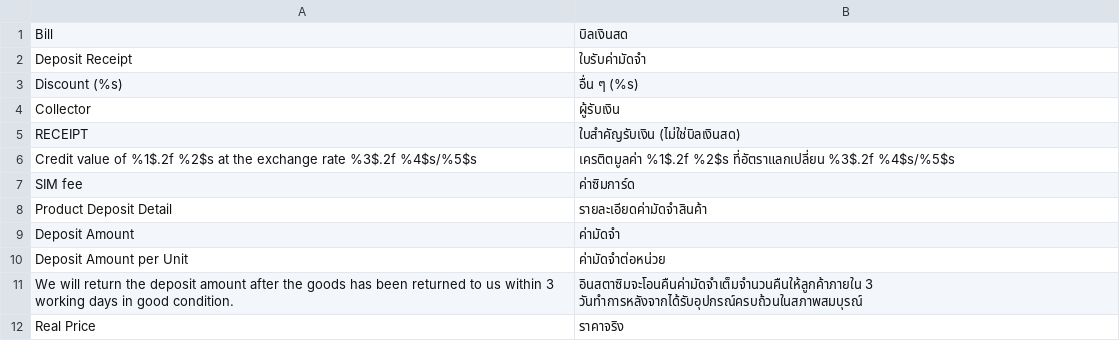
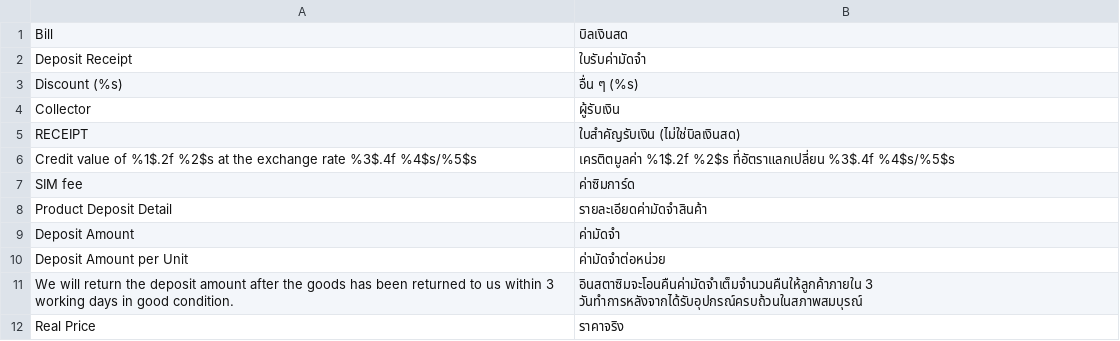
Before and after one commit to teesid/magento-comwrap-pdf, a CSV file: app/locale/th_TH/Comwrap_Pdf.csv, drawn as a sheet; only a part is shown.

Commit message:
Changed the Thai translation to reflect the change of the string in the invoice.

```diff
--- a/app/locale/th_TH/Comwrap_Pdf.csv
+++ b/app/locale/th_TH/Comwrap_Pdf.csv
@@ -5,3 +5,3 @@
 "RECEIPT","ใบสำคัญรับเงิน (ไม่ใช่บิลเงินสด)"
-"Credit value of %1$.2f %2$s at the exchange rate %3$.2f %4$s/%5$s","เครติตมูลค่า %1$.2f %2$s ที่อัตราแลกเปลี่ยน %3$.2f %4$s/%5$s"
+"Credit value of %1$.2f %2$s at the exchange rate %3$.4f %4$s/%5$s","เครติตมูลค่า %1$.2f %2$s ที่อัตราแลกเปลี่ยน %3$.4f %4$s/%5$s"
 "SIM fee","ค่าซิมการ์ด"
```
